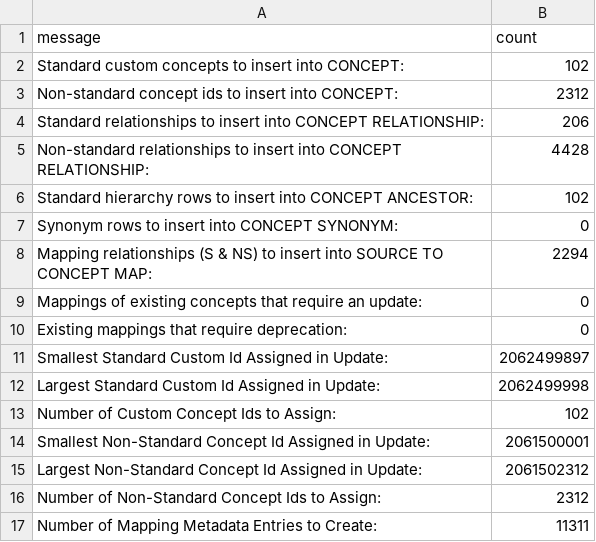
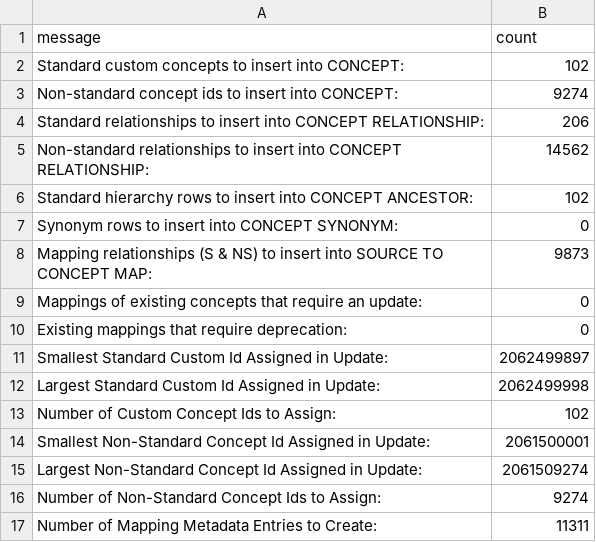
Before and after one commit to OHDSI/CustomVocabularyBuilder, a CSV file: legacy/MIMIC/Ontology/update_log.csv, drawn as a sheet.

```diff
--- a/legacy/MIMIC/Ontology/update_log.csv
+++ b/legacy/MIMIC/Ontology/update_log.csv
@@ -2,8 +2,8 @@ message,count
 Standard custom concepts to insert into CONCEPT:,102
-Non-standard concept ids to insert into CONCEPT:,2312
+Non-standard concept ids to insert into CONCEPT:,9274
 Standard relationships to insert into CONCEPT RELATIONSHIP:,206
-Non-standard relationships to insert into CONCEPT RELATIONSHIP:,4428
+Non-standard relationships to insert into CONCEPT RELATIONSHIP:,14562
 Standard hierarchy rows to insert into CONCEPT ANCESTOR:,102
 Synonym rows to insert into CONCEPT SYNONYM:,0
-Mapping relationships (S & NS) to insert into SOURCE TO CONCEPT MAP:,2294
+Mapping relationships (S & NS) to insert into SOURCE TO CONCEPT MAP:,9873
 Mappings of existing concepts that require an update:,0
@@ -14,4 +14,4 @@ Number of Custom Concept Ids to Assign:,102
 Smallest Non-Standard Concept Id Assigned in Update:,2061500001
-Largest Non-Standard Concept Id Assigned in Update:,2061502312
-Number of Non-Standard Concept Ids to Assign:,2312
+Largest Non-Standard Concept Id Assigned in Update:,2061509274
+Number of Non-Standard Concept Ids to Assign:,9274
 Number of Mapping Metadata Entries to Create:,11311
```
